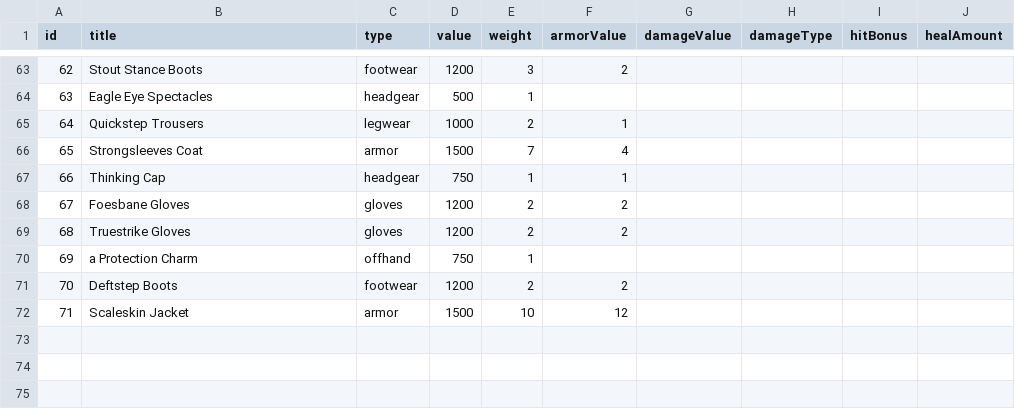
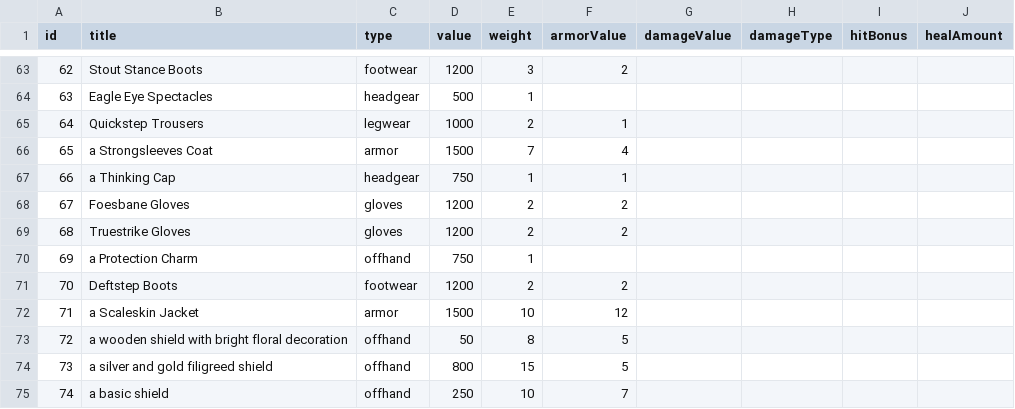
Before and after one commit to StevenKitzes/threadbare-mud, a CSV file: src/socket-server/items/items.csv, drawn as a sheet; only a part is shown, gaps mark what is left out.

Commit message:
feat: added shield merchant and some game tweaks

```diff
--- a/src/socket-server/items/items.csv
+++ b/src/socket-server/items/items.csv
@@ -65,4 +65,4 @@ id;title;type;value;weight;armorValue;damageValue;damageType;hitBonus;healAmount
 64;Quickstep Trousers;legwear;1000;2;1;;;;
-65;Strongsleeves Coat;armor;1500;7;4;;;;
-66;Thinking Cap;headgear;750;1;1;;;;
+65;a Strongsleeves Coat;armor;1500;7;4;;;;
+66;a Thinking Cap;headgear;750;1;1;;;;
 67;Foesbane Gloves;gloves;1200;2;2;;;;
@@ -71,2 +71,5 @@ id;title;type;value;weight;armorValue;damageValue;damageType;hitBonus;healAmount
 70;Deftstep Boots;footwear;1200;2;2;;;;
-71;Scaleskin Jacket;armor;1500;10;12;;;;
+71;a Scaleskin Jacket;armor;1500;10;12;;;;
+72;a wooden shield with bright floral decoration;offhand;50;8;5;;;;
+73;a silver and gold filigreed shield;offhand;800;15;5;;;;
+74;a basic shield;offhand;250;10;7;;;;
```
Also changed, not shown: src/socket-server/npcs/npcs.csv, 29 other files.
